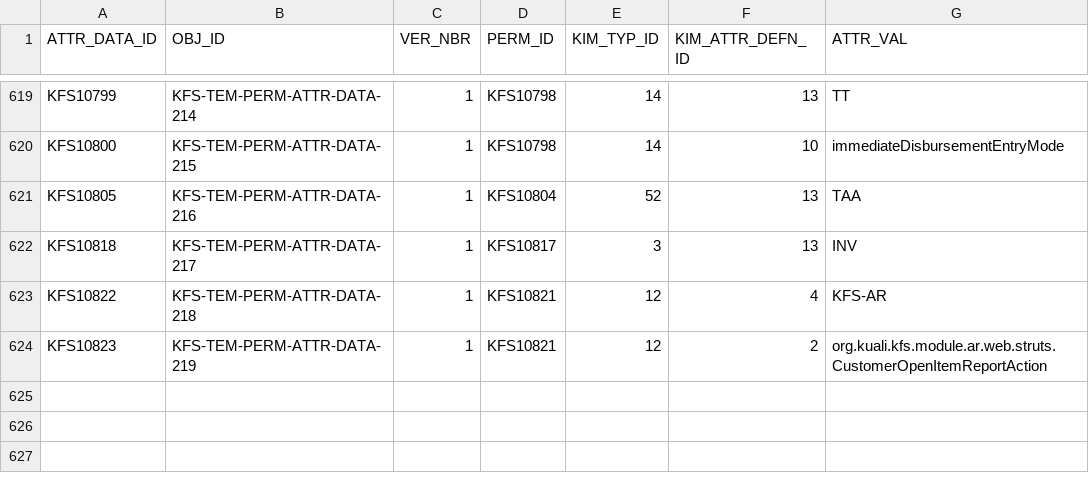
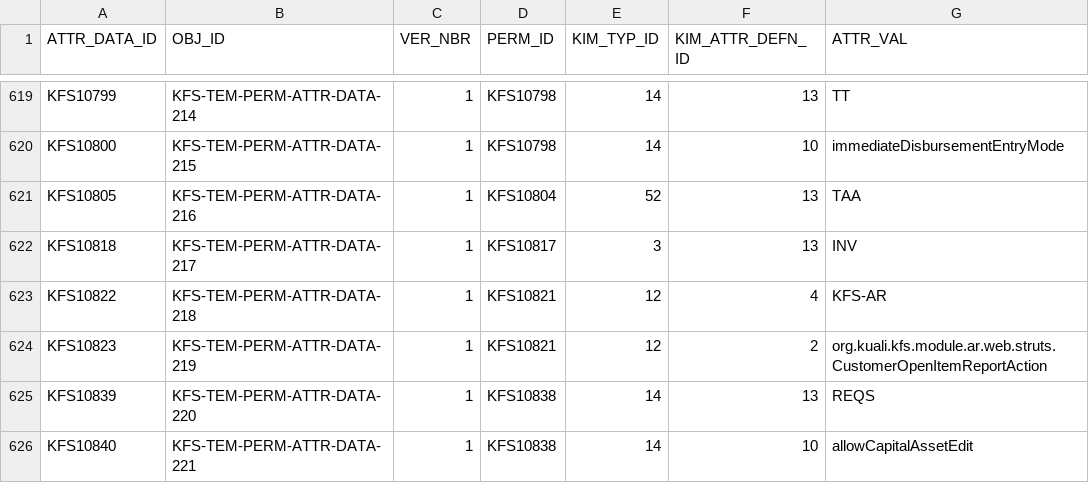
Before and after one commit to CU-CommunityApps/kfs-5-2-1, a CSV file: work/db/rice-data/bootstrap/krim_perm_attr_data_t.csv, drawn as a sheet; only a part is shown, gaps mark what is left out; the diff names each change by its address in the sheet, - before the commit and + after, or states it on an @@ line.

```diff
--- a/work/db/rice-data/bootstrap/krim_perm_attr_data_t.csv
+++ b/work/db/rice-data/bootstrap/krim_perm_attr_data_t.csv
+row 625: KFS10839 | KFS-TEM-PERM-ATTR-DATA-220 | 1 | KFS10838 | 14 | 13 | REQS
+row 626: KFS10840 | KFS-TEM-PERM-ATTR-DATA-221 | 1 | KFS10838 | 14 | 10 | allowCapitalAssetEdit
```
Also changed, not shown: work/db/rice-data/bootstrap/krcr_parm_t.csv, work/db/rice-data/bootstrap/krim_role_perm_t.csv, 2 other files.
